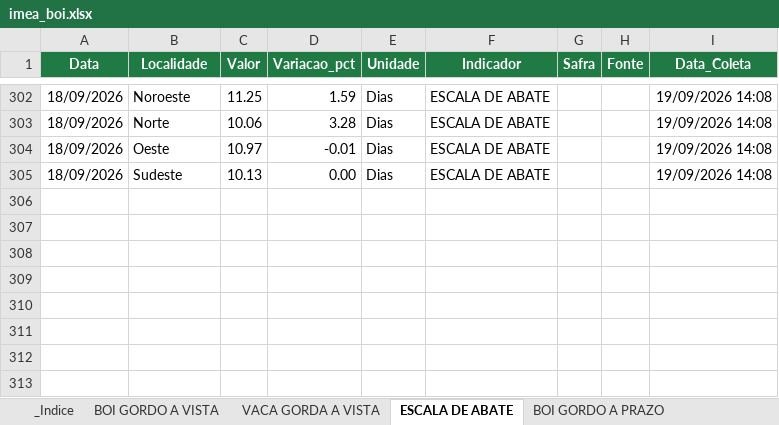
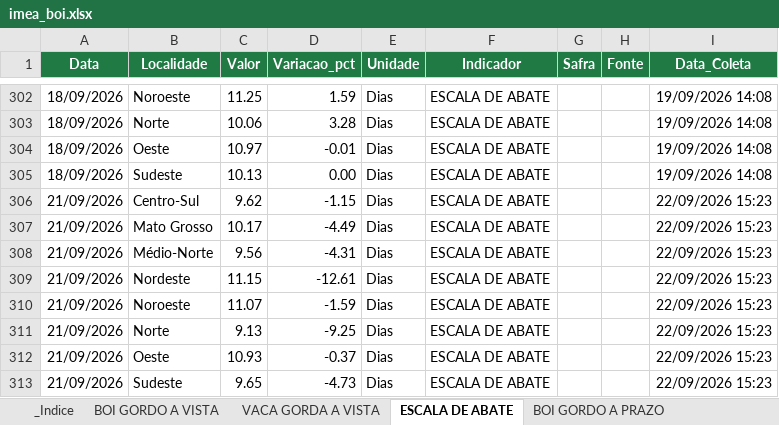
Before and after one commit to fiorott/bot-imea, an Excel workbook: dados/imea_boi.xlsx, sheet ESCALA DE ABATE, drawn as a sheet; only a part is shown, gaps mark what is left out; values as stored, in another font and other column widths than the file's, no borders; table styles not drawn; the diff names each change by its address in the sheet, - before the commit and + after, or states it on an @@ line.

```diff
--- a/dados/imea_boi.xlsx (sheet ESCALA DE ABATE)
+++ b/dados/imea_boi.xlsx (sheet ESCALA DE ABATE)
+row 306: 21/09/2026 | Centro-Sul | 9.62 | -1.15 | Dias | ESCALA DE ABATE |  |  | 22/09/2026 15:23
+row 307: 21/09/2026 | Mato Grosso | 10.17 | -4.49 | Dias | ESCALA DE ABATE |  |  | 22/09/2026 15:23
+row 308: 21/09/2026 | Médio-Norte | 9.56 | -4.31 | Dias | ESCALA DE ABATE |  |  | 22/09/2026 15:23
+row 309: 21/09/2026 | Nordeste | 11.15 | -12.61 | Dias | ESCALA DE ABATE |  |  | 22/09/2026 15:23
+row 310: 21/09/2026 | Noroeste | 11.07 | -1.59 | Dias | ESCALA DE ABATE |  |  | 22/09/2026 15:23
+row 311: 21/09/2026 | Norte | 9.13 | -9.25 | Dias | ESCALA DE ABATE |  |  | 22/09/2026 15:23
+row 312: 21/09/2026 | Oeste | 10.93 | -0.37 | Dias | ESCALA DE ABATE |  |  | 22/09/2026 15:23
+row 313: 21/09/2026 | Sudeste | 9.65 | -4.73 | Dias | ESCALA DE ABATE |  |  | 22/09/2026 15:23
```
Also changed, not shown: sheet VACA GORDA A PRAZO, sheet BOI GORDO A PRAZO, sheet BOI GORDO A VISTA, sheet VACA GORDA A VISTA, 1 other file.
